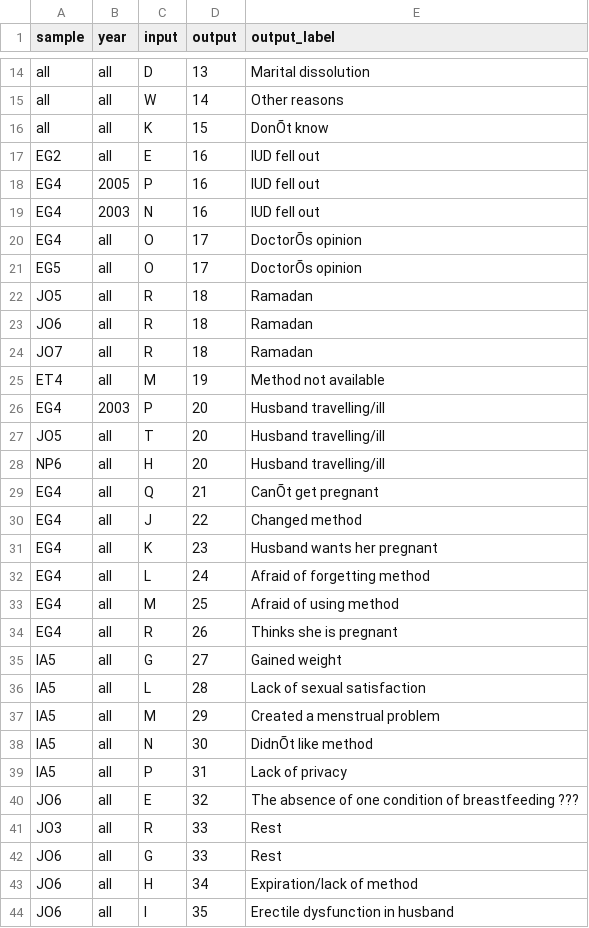
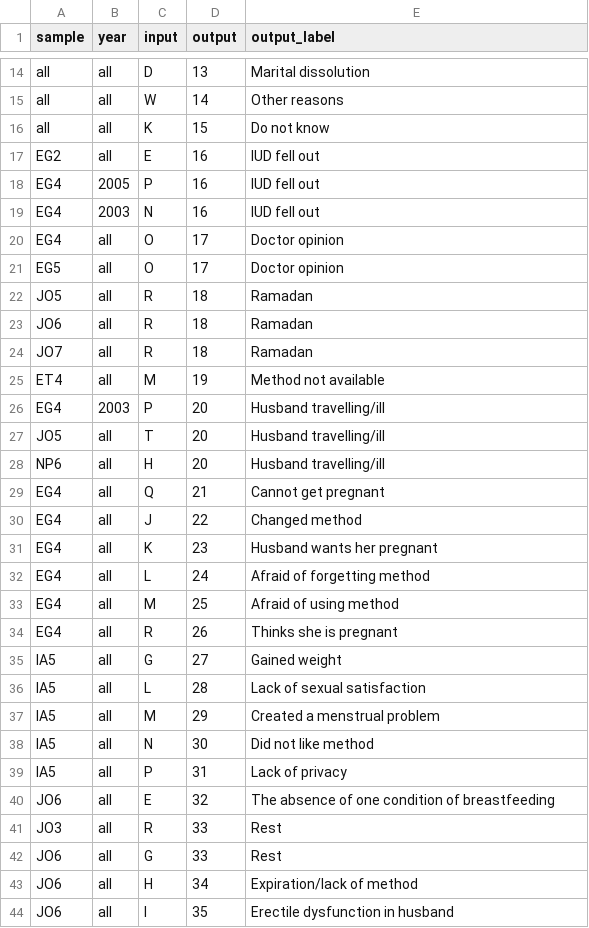
Before and after one commit to matt-gunther/DHScalendars, a CSV file: resources/vcal_discont_recodes.csv, drawn as a sheet; only a part is shown, gaps mark what is left out; the diff names each change by its address in the sheet, - before the commit and + after, or states it on an @@ line.

```diff
--- a/resources/vcal_discont_recodes.csv
+++ b/resources/vcal_discont_recodes.csv
-E16 (output_label): DonÕt know
+E16 (output_label): Do not know
-E20:E21 (output_label): DoctorÕs opinion
+E20:E21 (output_label): Doctor opinion
-E29 (output_label): CanÕt get pregnant
+E29 (output_label): Cannot get pregnant
-E38 (output_label): DidnÕt like method
+E38 (output_label): Did not like method
-E40 (output_label): …of breastfeeding ???
+E40 (output_label): …of breastfeeding
```
Also changed, not shown: 10 other files.
